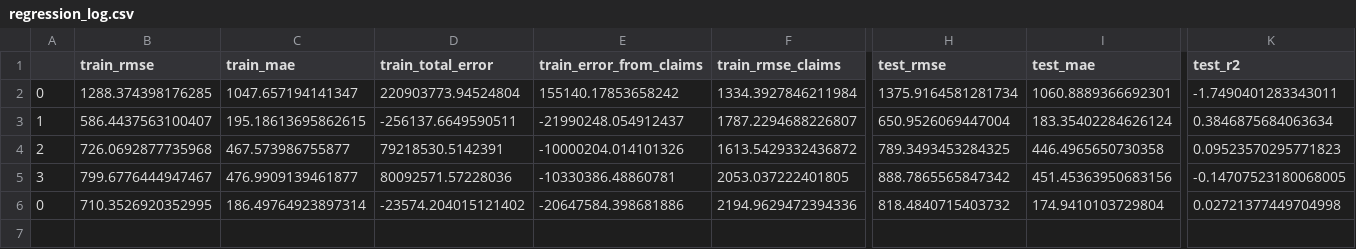
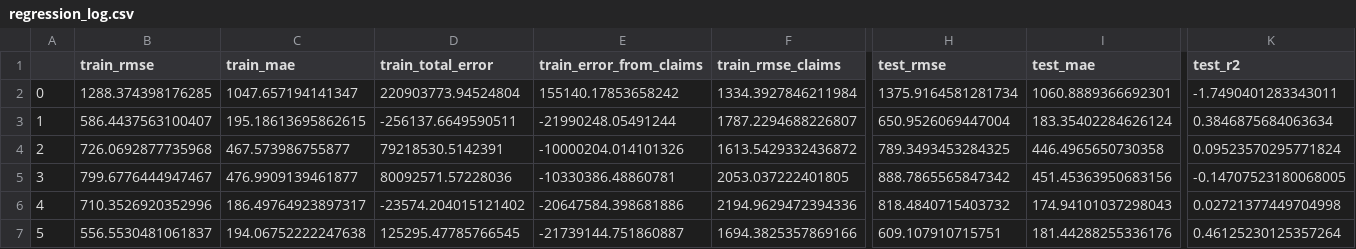
Before and after one commit to chrischia06/insurance_pricing, a CSV file: experiment_logs/regression_log.csv, drawn as a sheet; only a part is shown, gaps mark what is left out; rows hold the shown columns only; the diff names each change by its address in the sheet, - before the commit and + after, or states it on an @@ line.

Commit message:
update experiment logs

```diff
--- a/experiment_logs/regression_log.csv
+++ b/experiment_logs/regression_log.csv
-E3 (train_error_from_claims): -21990248.054912437
+E3 (train_error_from_claims): -21990248.05491244
-K4 (test_r2): 0.09523570295771823
+K4 (test_r2): 0.09523570295771824
-A6: 0
+A6: 4
-B6 (train_rmse): 710.3526920352995
+B6 (train_rmse): 710.3526920352996
-C6 (train_mae): 186.49764923897314
+C6 (train_mae): 186.49764923897317
-I6 (test_mae): 174.9410103729804
+I6 (test_mae): 174.94101037298043
+row 7: 5 | 556.5530481061837 | 194.06752222247638 | 125295.47785766545 | -21739144.751860887 | 1694.3825357869166 | 609.107910715751 | 181.44288255336176 | 0.46125230125357264
```
Also changed, not shown: experiment_logs/pricing_log.csv, 1 other file.
